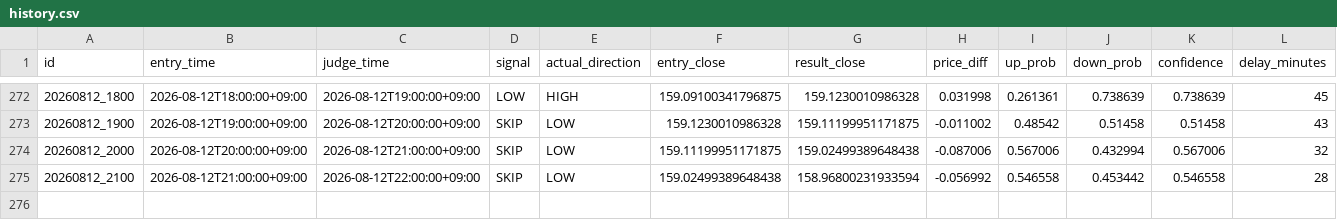
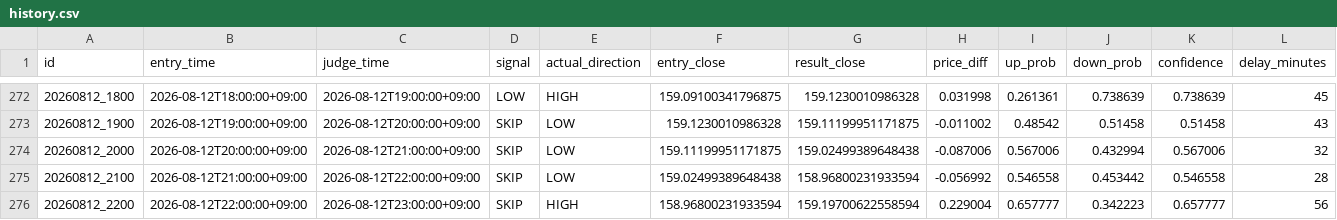
Before and after one commit to jv8gbf476b-ctrl/BO_AI_RUN, a CSV file: history.csv, drawn as a sheet; only a part is shown, gaps mark what is left out; rows hold the shown columns only; the diff names each change by its address in the sheet, - before the commit and + after, or states it on an @@ line.

```diff
--- a/history.csv
+++ b/history.csv
+row 276: 20260812_2200 | 2026-08-12T22:00:00+09:00 | 2026-08-12T23:00:00+09:00 | SKIP | HIGH | 158.96800231933594 | 159.19700622558594 | 0.229004 | 0.657777 | 0.342223 | 0.657777 | 56
```
Also changed, not shown: 1 other file.
